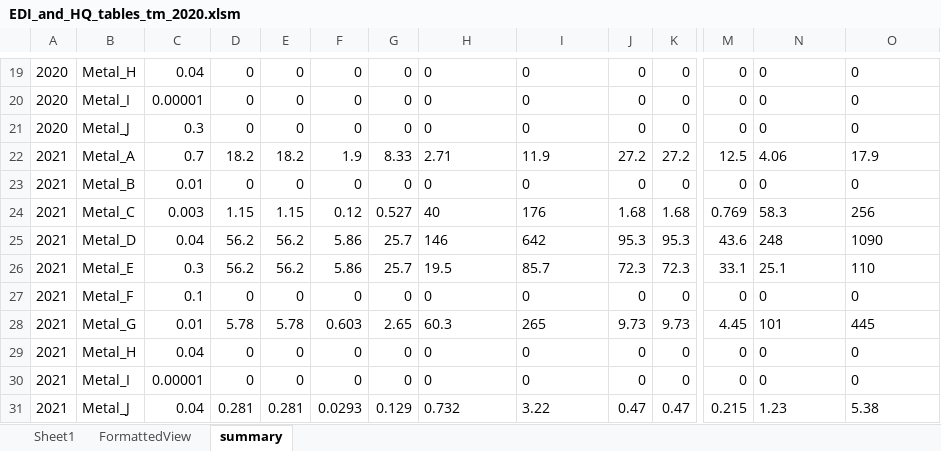
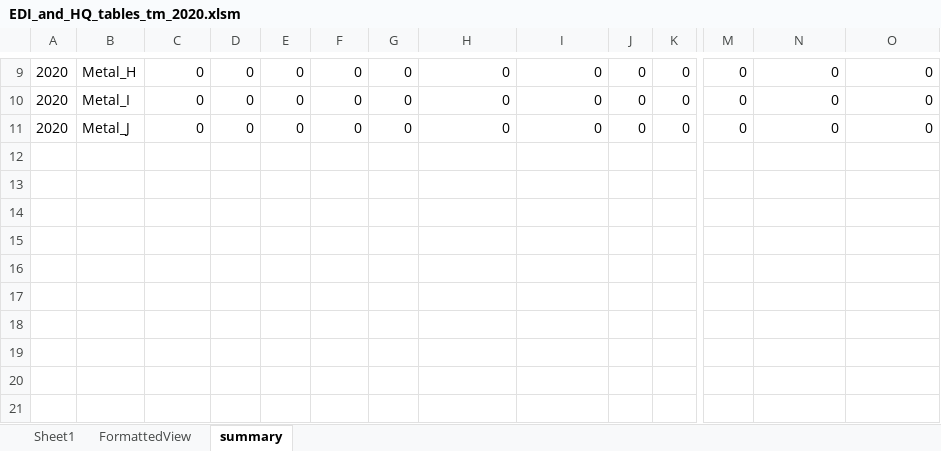
Before and after one commit to Euchie23/Squid_Fest, an Excel workbook: Squid_Concentration_Analysis/5-Human_Health_Risk/EDI_and_HQ_plots_and_tables/Trace_metals/2020/EDI_and_HQ_tables_tm_2020.xlsm, sheet summary, drawn as a sheet; only a part is shown, gaps mark what is left out; values as stored, in another font and other column widths than the file's, no borders; removed rows and columns are numbered as before the commit, all else as after; rows hold the shown columns only; the diff covers the shown part only; the diff names each change by its address in the sheet, - before the commit and + after, or states it on an @@ line.

```diff
--- a/Squid_Concentration_Analysis/5-Human_Health_Risk/EDI_and_HQ_plots_and_tables/Trace_metals/2020/EDI_and_HQ_tables_tm_2020.xlsm (sheet summary)
+++ b/Squid_Concentration_Analysis/5-Human_Health_Risk/EDI_and_HQ_plots_and_tables/Trace_metals/2020/EDI_and_HQ_tables_tm_2020.xlsm (sheet summary)
-C9: 0.04
+C9: 0
-H9:I11 alignment: left
+H9:I11 alignment: right
-N9:O11 alignment: left
+N9:O11 alignment: right
-C10: 0.00001
+C10: 0
-C11: 0.3
+C11: 0
-row 22: 2021 | Metal_A | 0.7 | 18.2 | 18.2 | 1.9 | 8.33 | 2.71 | 11.9 | 27.2 | 27.2 | 12.5 | 4.06 | 17.9
-row 23: 2021 | Metal_B | 0.01 | 0 | 0 | 0 | 0 | 0 | 0 | 0 | 0 | 0 | 0 | 0
-row 24: 2021 | Metal_C | 0.003 | 1.15 | 1.15 | 0.12 | 0.527 | 40 | 176 | 1.68 | 1.68 | 0.769 | 58.3 | 256
-row 25: 2021 | Metal_D | 0.04 | 56.2 | 56.2 | 5.86 | 25.7 | 146 | 642 | 95.3 | 95.3 | 43.6 | 248 | 1090
-row 26: 2021 | Metal_E | 0.3 | 56.2 | 56.2 | 5.86 | 25.7 | 19.5 | 85.7 | 72.3 | 72.3 | 33.1 | 25.1 | 110
-row 27: 2021 | Metal_F | 0.1 | 0 | 0 | 0 | 0 | 0 | 0 | 0 | 0 | 0 | 0 | 0
-row 28: 2021 | Metal_G | 0.01 | 5.78 | 5.78 | 0.603 | 2.65 | 60.3 | 265 | 9.73 | 9.73 | 4.45 | 101 | 445
-row 29: 2021 | Metal_H | 0.04 | 0 | 0 | 0 | 0 | 0 | 0 | 0 | 0 | 0 | 0 | 0
-row 30: 2021 | Metal_I | 0.00001 | 0 | 0 | 0 | 0 | 0 | 0 | 0 | 0 | 0 | 0 | 0
-row 31: 2021 | Metal_J | 0.04 | 0.281 | 0.281 | 0.0293 | 0.129 | 0.732 | 3.22 | 0.47 | 0.47 | 0.215 | 1.23 | 5.38
```
Also changed, not shown: 1 added row, 11 removed rows, 16 edited cells and cell formats elsewhere in this sheet, sheet FormattedView, Squid_Concentration_Analysis/5-Human_Health_Risk/EDI_and_HQ_plots_and_tables/Organic_compounds/2019/EDI_and_HQ_tables_oc_2019.xlsm, Squid_Concentration_Analysis/5-Human_Health_Risk/EDI_and_HQ_plots_and_tables/Organic_compounds/2020/EDI_and_HQ_tables_oc_2020.xlsm, 17 other files.
